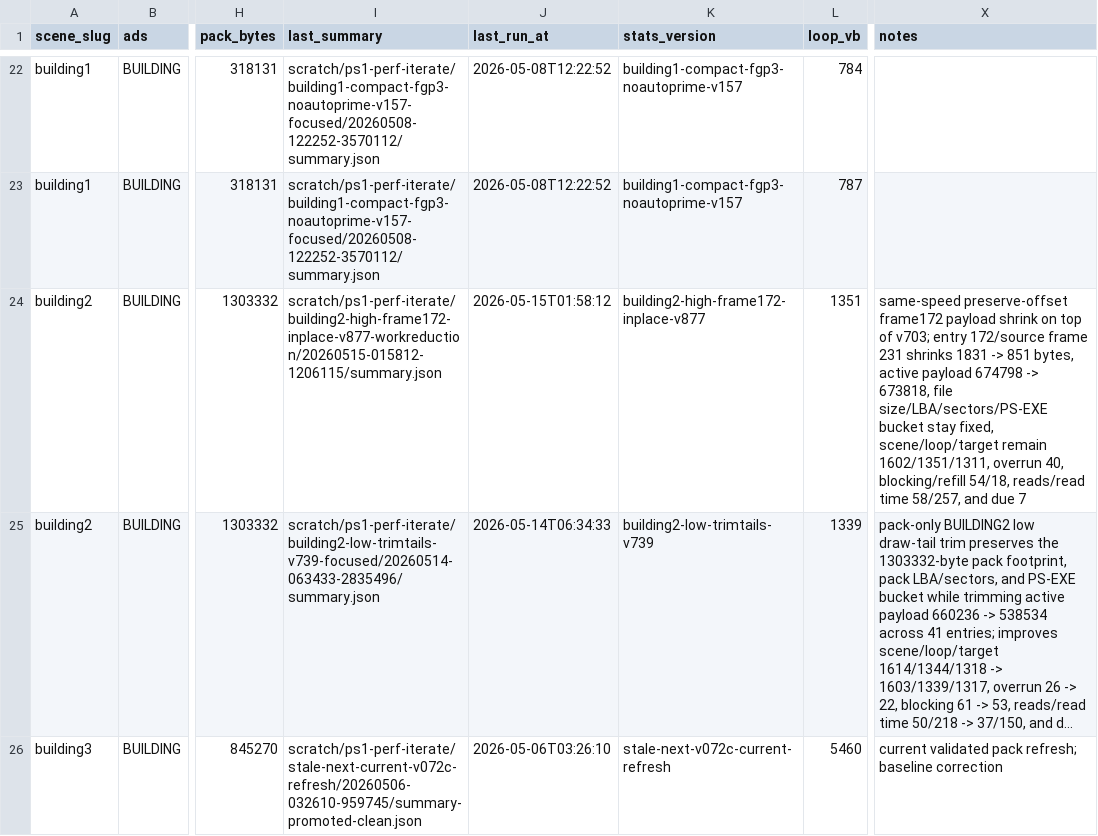
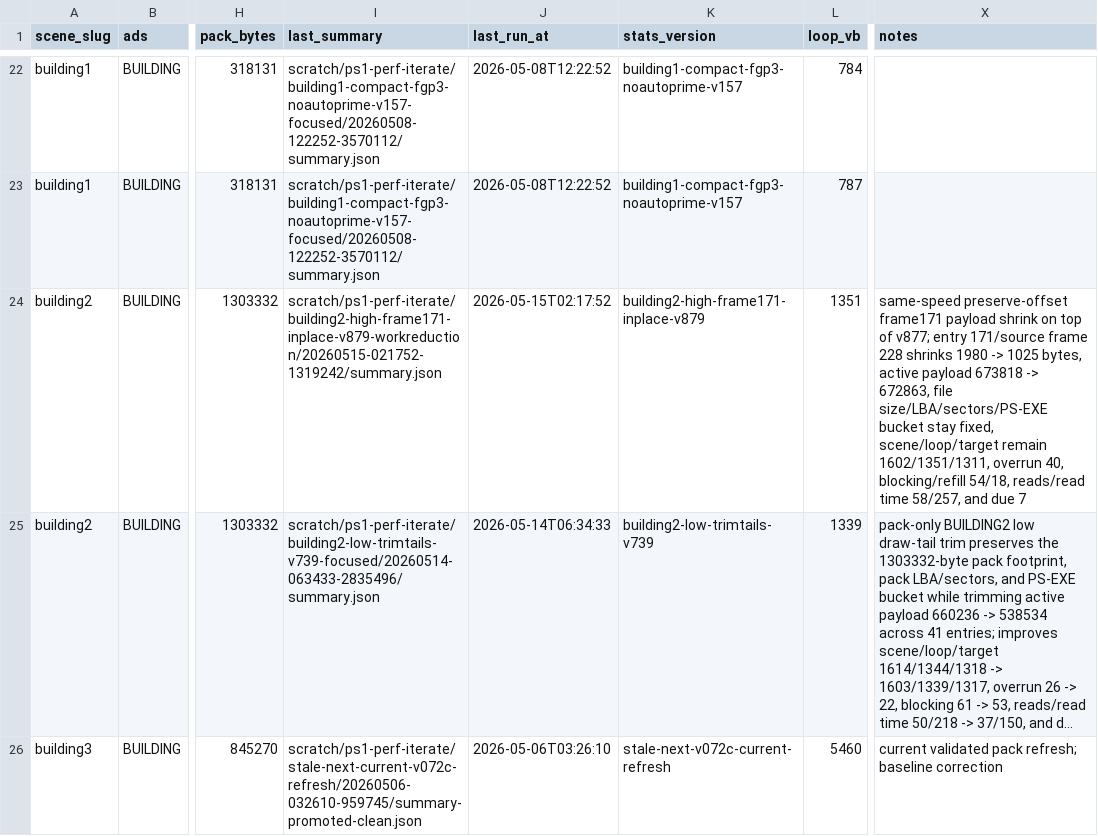
Before and after one commit to huntergdavis/johnny-castaway-ps1, a CSV file: docs/ps1/performance-scene-matrix.csv, drawn as a sheet; only a part is shown, gaps mark what is left out; long unchanged cells end in …; the diff names each change by its address in the sheet, - before the commit and + after, or states it on an @@ line.

Commit message:
ps1: shrink building2 high frame171 payload in place

```diff
--- a/docs/ps1/performance-scene-matrix.csv
+++ b/docs/ps1/performance-scene-matrix.csv
-I24 (last_summary): scratch/ps1-perf-iterate/building2-high-frame172-inplace-v877-workreduction/20260515-015812-1206115/summary.json
+I24 (last_summary): scratch/ps1-perf-iterate/building2-high-frame171-inplace-v879-workreduction/20260515-021752-1319242/summary.json
-J24 (last_run_at): 2026-05-15T01:58:12
+J24 (last_run_at): 2026-05-15T02:17:52
-K24 (stats_version): building2-high-frame172-inplace-v877
+K24 (stats_version): building2-high-frame171-inplace-v879
-X24 (notes): same-speed preserve-offset frame172 payload shrink on top of v703; entry 172/source frame 231 shrinks 1831 -> 851 bytes, active payload 674798 -> 673818, file size/LBA/sectors/PS-EXE…
+X24 (notes): same-speed preserve-offset frame171 payload shrink on top of v877; entry 171/source frame 228 shrinks 1980 -> 1025 bytes, active payload 673818 -> 672863, file size/LBA/sectors/PS-EXE…
```
Also changed, not shown: docs/ps1/performance-preprocess-opportunities.csv, 24 other files.
